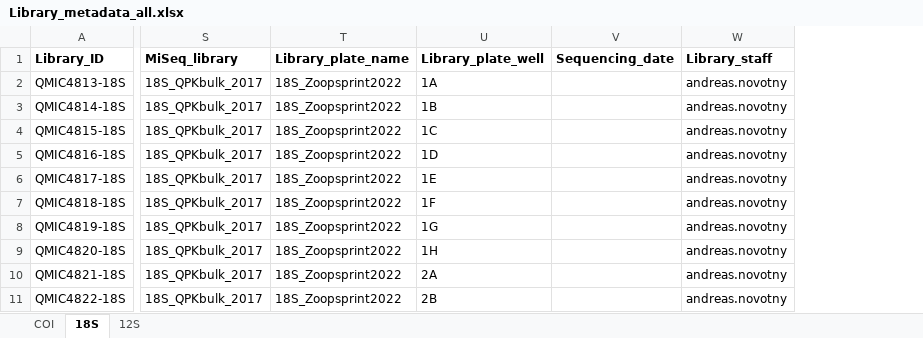
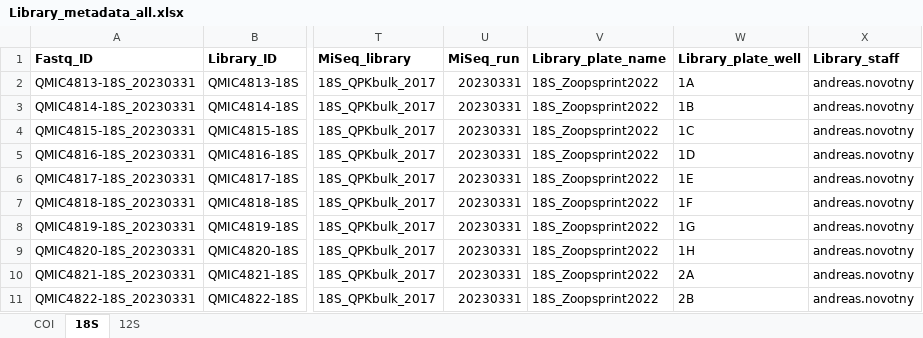
Before and after one commit to andreasnovotny/Bioinformatics_COI_18S, an Excel workbook: ProcessedData/metadata_files/Library_metadata_all.xlsx, sheet 18S, drawn as a sheet; only a part is shown, gaps mark what is left out; values as stored, in another font and other column widths than the file's, no borders; removed rows and columns are numbered as before the commit, all else as after; the diff names each change by its address in the sheet, - before the commit and + after, or states it on an @@ line.

```diff
--- a/ProcessedData/metadata_files/Library_metadata_all.xlsx (sheet 18S)
+++ b/ProcessedData/metadata_files/Library_metadata_all.xlsx (sheet 18S)
+column A (Fastq_ID), rows 2-11: QMIC4813-18S_20230331 | QMIC4814-18S_20230331 | QMIC4815-18S_20230331 | QMIC4816-18S_20230331 | QMIC4817-18S_20230331 | QMIC4818-18S_20230331 | QMIC4819-18S_20230331 | QMIC4820-18S_20230331 | QMIC4821-18S_20230331 | QMIC4822-18S_20230331
+column U (MiSeq_run), rows 2-11: all 20230331
-column V (Sequencing_date), empty
```
Also changed, not shown: sheet COI, 6 other files.
